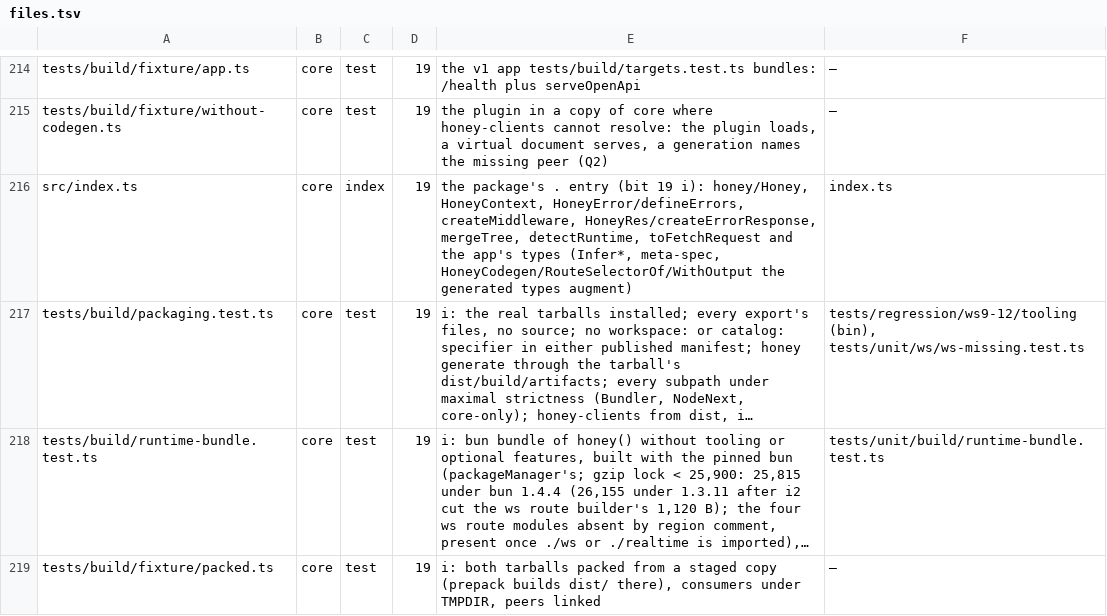
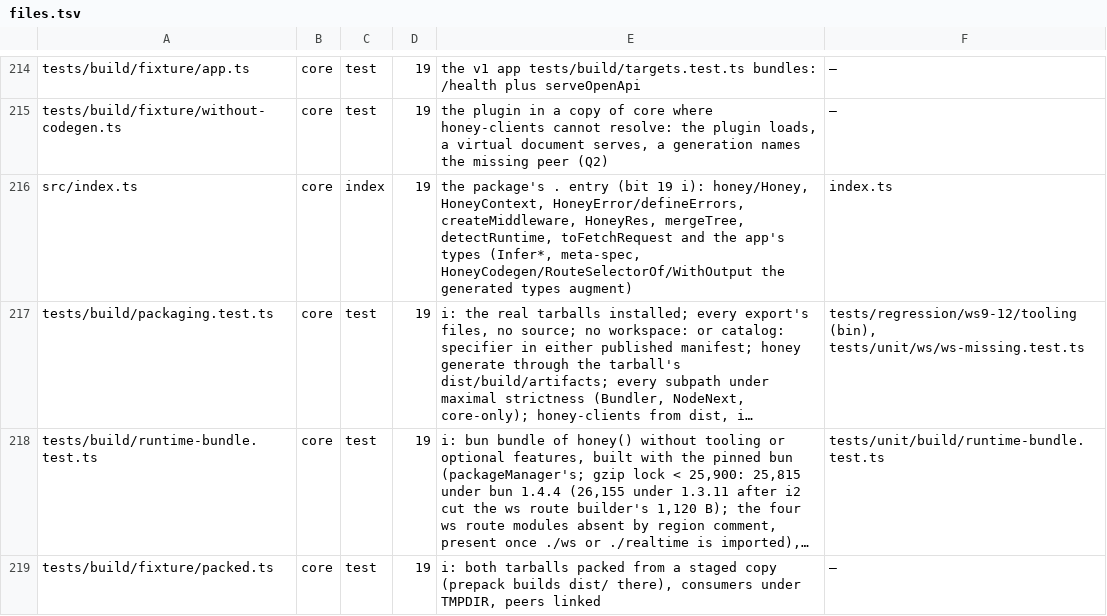
Before and after one commit to workerstack/backend, a TSV file: blueprint/files.tsv, drawn as a sheet; only a part is shown, gaps mark what is left out; long unchanged cells end in …; the diff names each change by its address in the sheet, - before the commit and + after, or states it on an @@ line.

Commit message:
feat(core)!: rename customErrorFormatter to payloadErrorFormatter, drop root createErrorResponse

```diff
--- a/blueprint/files.tsv
+++ b/blueprint/files.tsv
-E216: …HoneyError/defineErrors, createMiddleware, HoneyRes/createErrorResponse, mergeTree, detectRuntime,…
+E216: …HoneyError/defineErrors, createMiddleware, HoneyRes, mergeTree, detectRuntime,…
```
Also changed, not shown: 22 other files.
